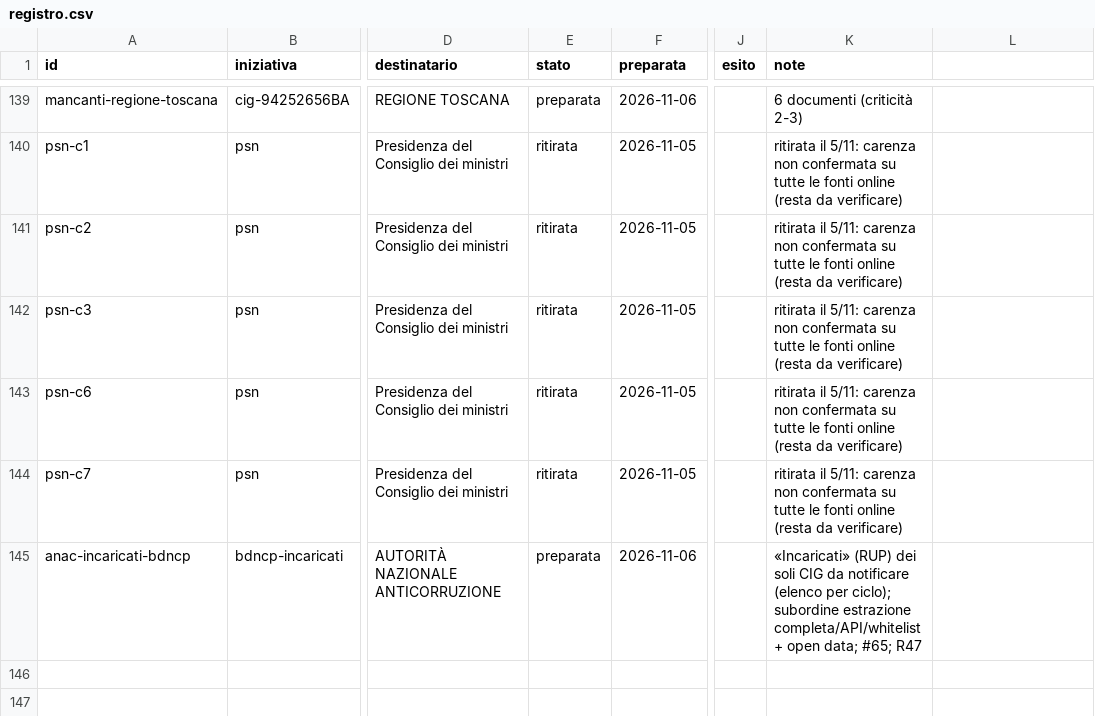
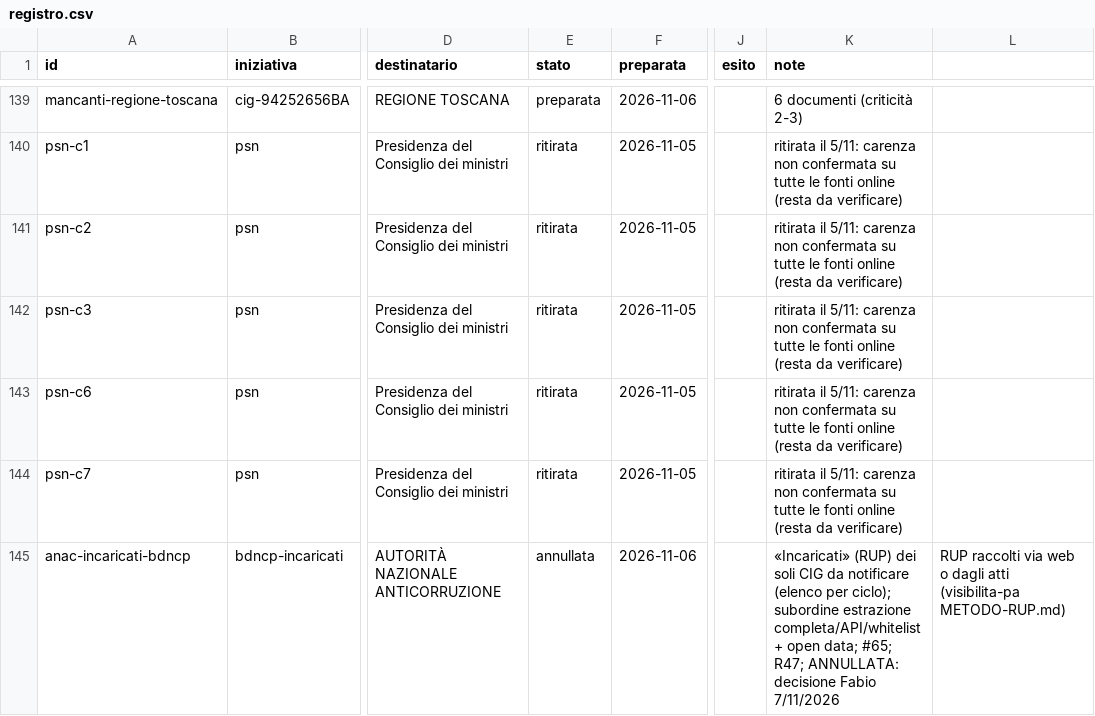
Before and after one commit to mxmap-it/analisi-spesa-ict, a CSV file: report/convenzioni/accesso-civico/registro.csv, drawn as a sheet; only a part is shown, gaps mark what is left out; the diff names each change by its address in the sheet, - before the commit and + after, or states it on an @@ line.

```diff
--- a/report/convenzioni/accesso-civico/registro.csv
+++ b/report/convenzioni/accesso-civico/registro.csv
-E145 (stato): preparata
+E145 (stato): annullata
-K145 (note): …data; #65; R47
+K145 (note): …data; #65; R47; ANNULLATA: decisione Fabio 7/11/2026
-L145: (empty)
+L145: RUP raccolti via web o dagli atti (visibilita-pa METODO-RUP.md)
```
Also changed, not shown: 2 other files.
